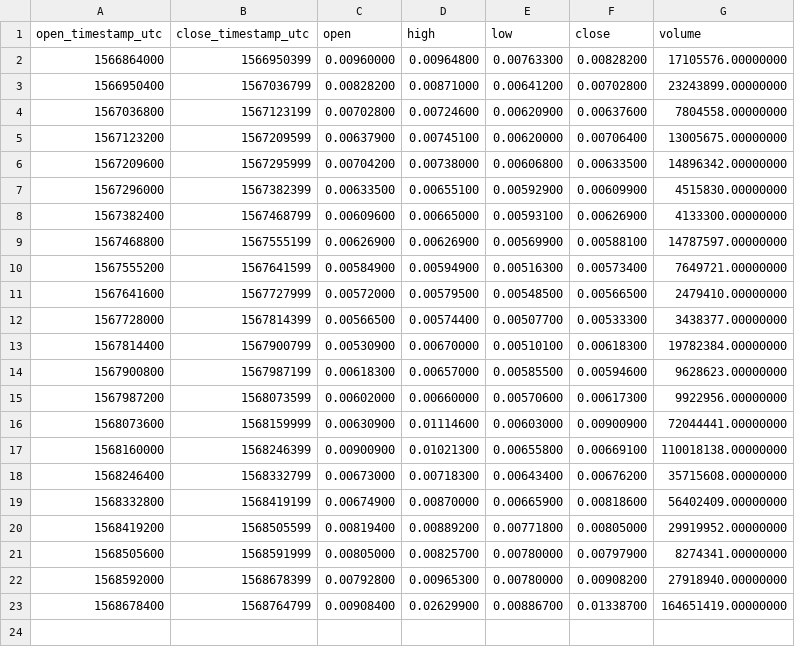
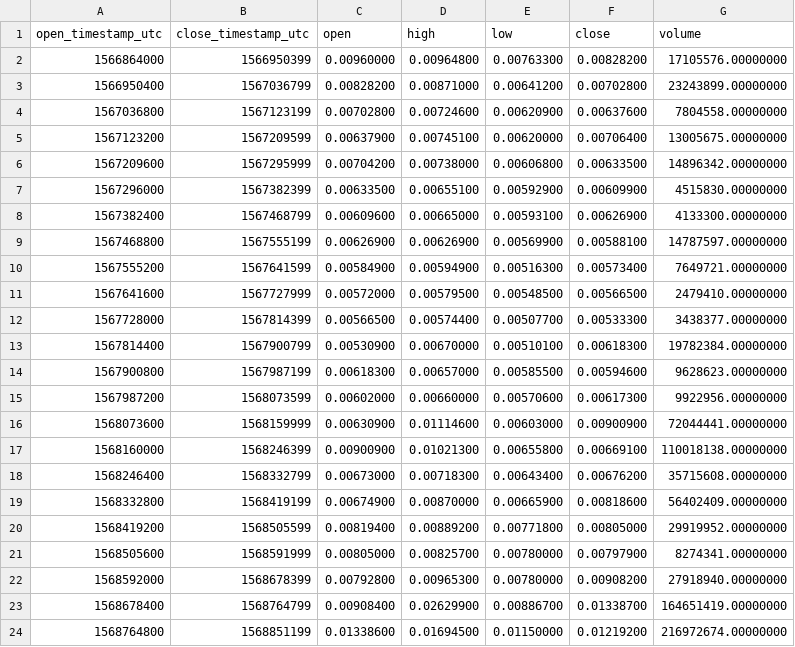
Before and after one commit to cryptobigbro/binance-DOCKUSDT, a CSV file: binance-DOCKUSDT-1d.csv, drawn as a sheet; the diff names each change by its address in the sheet, - before the commit and + after, or states it on an @@ line.

```diff
--- a/binance-DOCKUSDT-1d.csv
+++ b/binance-DOCKUSDT-1d.csv
+row 24: 1568764800 | 1568851199 | 0.01338600 | 0.01694500 | 0.01150000 | 0.01219200 | 216972674.00000000
```
Also changed, not shown: binance-DOCKUSDT-1h.csv, binance-DOCKUSDT-1w.csv, 1 other file.
